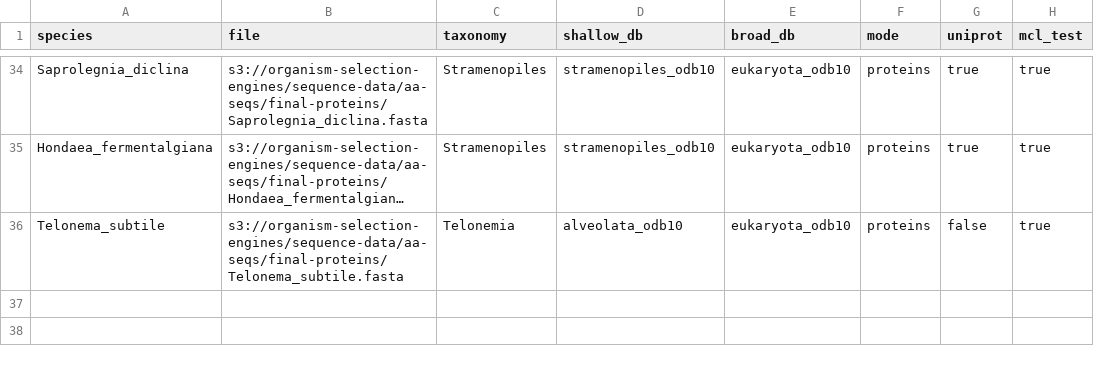
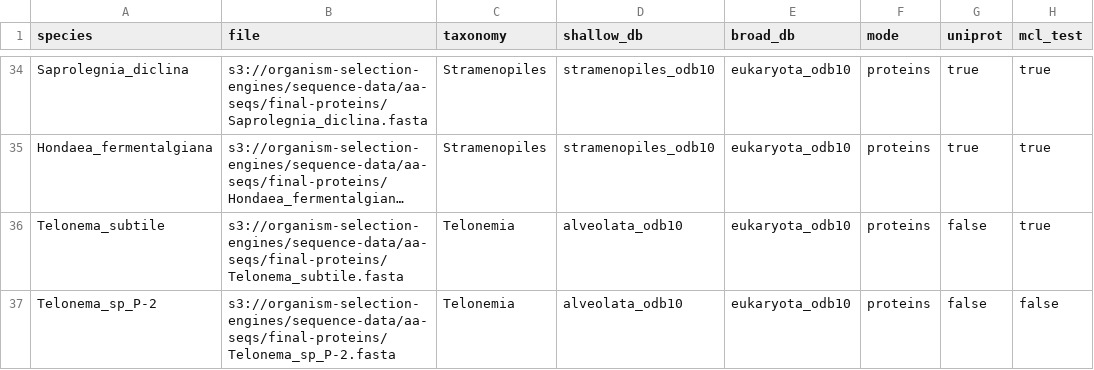
Before and after one commit to Arcadia-Science/tsar-phylorthology, a CSV file: tsar-final/tsar_final_samplesheet.csv, drawn as a sheet; only a part is shown, gaps mark what is left out; long unchanged cells end in …; the diff names each change by its address in the sheet, - before the commit and + after, or states it on an @@ line.

Commit message:
add new telonemia

```diff
--- a/tsar-final/tsar_final_samplesheet.csv
+++ b/tsar-final/tsar_final_samplesheet.csv
+row 37: Telonema_sp_P-2 | s3://organism-selection-engines/sequence-data/aa-seqs/final-proteins/Telonema_sp_P-2.fasta | Telonemia | alveolata_odb10 | eukaryota_odb10 | proteins | false | false
```
Also changed, not shown: tsar-downsamp-test/tsar_downsamp_test_samplesheet.csv, tsar-test/tsar_test_samplesheet.csv.
